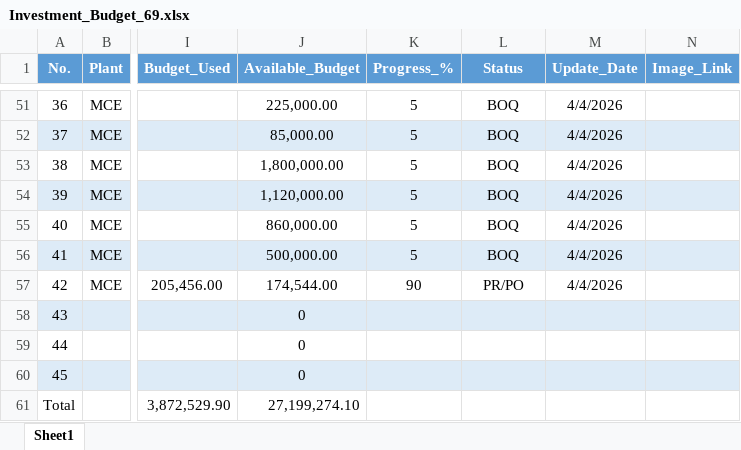
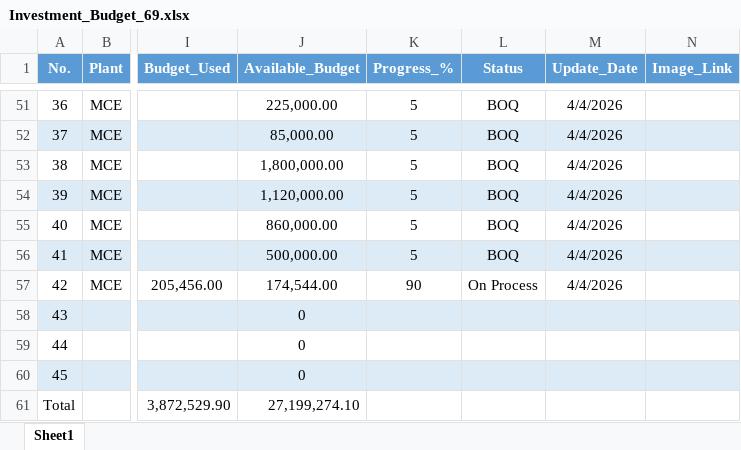
Before and after one commit to monwongwai-sys/investment_dashboard, an Excel workbook: Investment_Budget_69.xlsx, sheet Sheet1, drawn as a sheet; only a part is shown, gaps mark what is left out; values as stored, in another font and other column widths than the file's, no borders; the diff names each change by its address in the sheet, - before the commit and + after, or states it on an @@ line.

Commit message:
Update image 8/4/2026

```diff
--- a/Investment_Budget_69.xlsx (sheet Sheet1)
+++ b/Investment_Budget_69.xlsx (sheet Sheet1)
-L57 (Status): PR/PO
+L57 (Status): On Process
```
